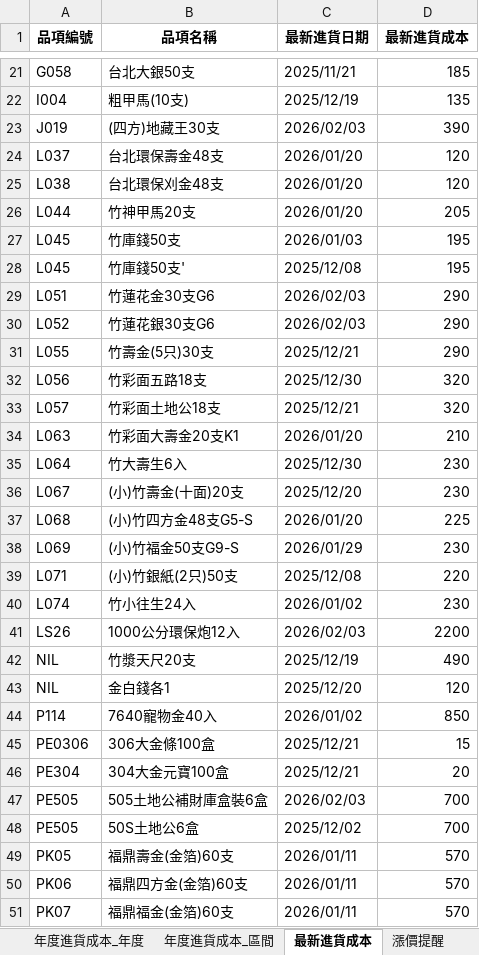
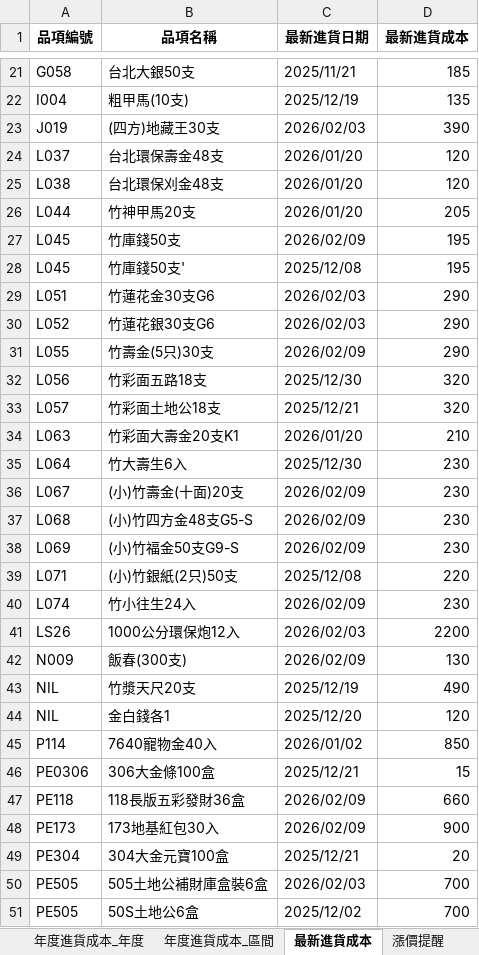
Before and after one commit to kpwh68wkkt-svg/price-check-flask, an Excel workbook: 價格整理.xlsx, sheet 最新進貨成本, drawn as a sheet; only a part is shown, gaps mark what is left out; the shorter side is filled out with more unchanged rows; values as stored, in another font and other column widths than the file's, no borders; the diff covers the shown part only; the diff names each change by its address in the sheet, - before the commit and + after, or states it on an @@ line.

```diff
--- a/價格整理.xlsx (sheet 最新進貨成本)
+++ b/價格整理.xlsx (sheet 最新進貨成本)
-C27 (最新進貨日期): 2026/01/03
+C27 (最新進貨日期): 2026/02/09
-C31 (最新進貨日期): 2025/12/21
+C31 (最新進貨日期): 2026/02/09
-C36 (最新進貨日期): 2025/12/20
+C36 (最新進貨日期): 2026/02/09
-C37 (最新進貨日期): 2026/01/20
+C37 (最新進貨日期): 2026/02/09
-D37 (最新進貨成本): 225
+D37 (最新進貨成本): 230
-C38 (最新進貨日期): 2026/01/29
+C38 (最新進貨日期): 2026/02/09
-C40 (最新進貨日期): 2026/01/02
+C40 (最新進貨日期): 2026/02/09
+row 42: N009 | 飯春(300支) | 2026/02/09 | 130
+row 47: PE118 | 118長版五彩發財36盒 | 2026/02/09 | 660
+row 48: PE173 | 173地基紅包30入 | 2026/02/09 | 900
```
Also changed, not shown: 5 added rows elsewhere in this sheet, sheet 整理後明細, sheet 年度進貨成本_年度, sheet 年度進貨成本_區間, sheet 平均進貨成本, sheet 漲價提醒.
